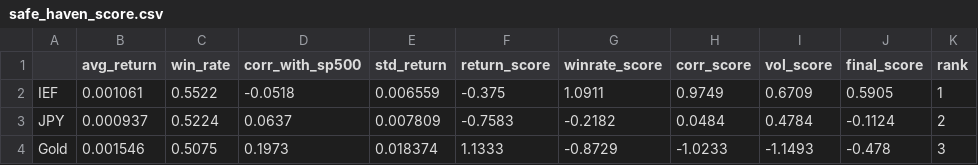
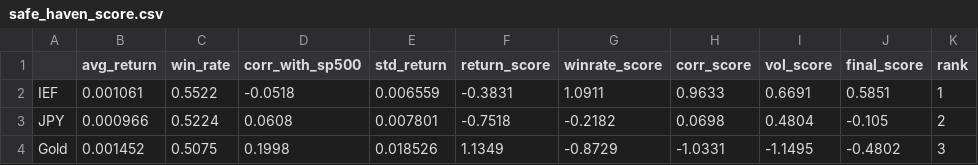
Before and after one commit to LNMAnh/Safe-Haven-Asset-Analysis, a CSV file: data/safe_haven_score.csv, drawn as a sheet.

```diff
--- a/data/safe_haven_score.csv
+++ b/data/safe_haven_score.csv
@@ -1,4 +1,4 @@
 ,avg_return,win_rate,corr_with_sp500,std_return,return_score,winrate_score,corr_score,vol_score,final_score,rank
-IEF,0.001061,0.5522,-0.0518,0.006559,-0.375,1.0911,0.9749,0.6709,0.5905,1
-JPY,0.000937,0.5224,0.0637,0.007809,-0.7583,-0.2182,0.0484,0.4784,-0.1124,2
-Gold,0.001546,0.5075,0.1973,0.018374,1.1333,-0.8729,-1.0233,-1.1493,-0.478,3
+IEF,0.001061,0.5522,-0.0518,0.006559,-0.3831,1.0911,0.9633,0.6691,0.5851,1
+JPY,0.000966,0.5224,0.0608,0.007801,-0.7518,-0.2182,0.0698,0.4804,-0.105,2
+Gold,0.001452,0.5075,0.1998,0.018526,1.1349,-0.8729,-1.0331,-1.1495,-0.4802,3
```
Also changed, not shown: data/market_data_clean.csv, data/market_data_features.csv, 8 other files.
